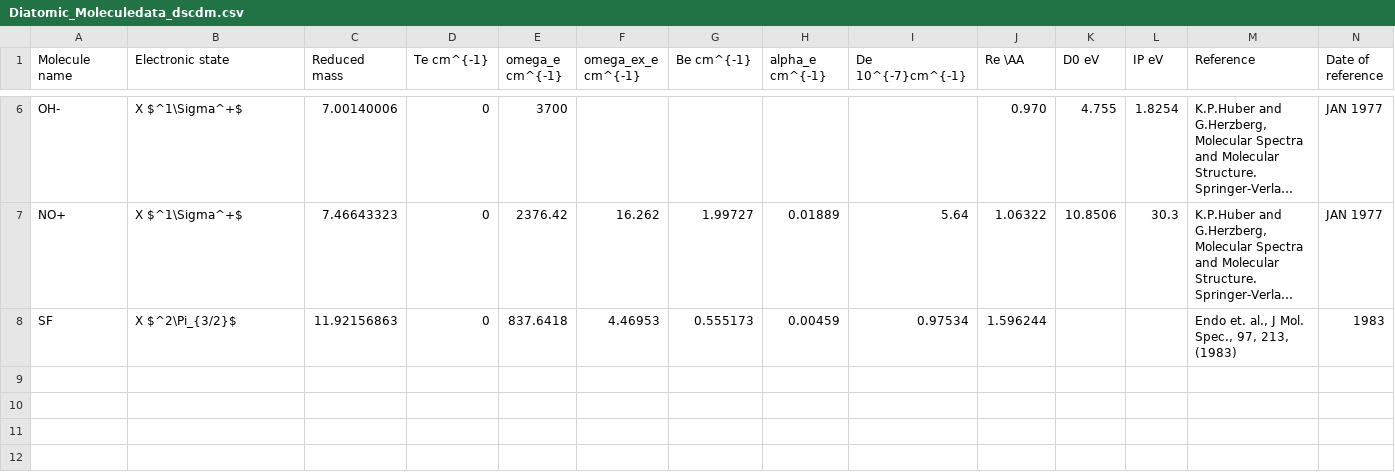
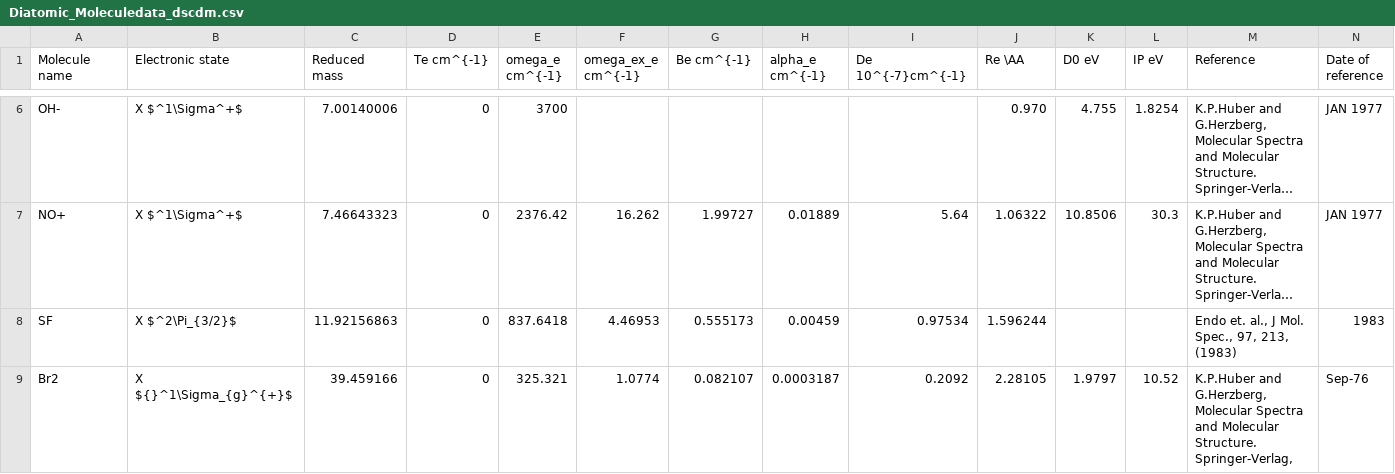
Before and after one commit to AlexandriaChemistry/BondPotentials, a CSV file: data/Diatomic_Moleculedata_dscdm.csv, drawn as a sheet; only a part is shown, gaps mark what is left out; long unchanged cells end in …; the diff names each change by its address in the sheet, - before the commit and + after, or states it on an @@ line.

```diff
--- a/data/Diatomic_Moleculedata_dscdm.csv
+++ b/data/Diatomic_Moleculedata_dscdm.csv
+row 9: Br2 | X ${}^1\Sigma_{g}^{+}$ | 39.459166 | 0 | 325.321 | 1.0774 | 0.082107 | 0.0003187 | 0.2092 | 2.28105 | 1.9797 | 10.52 | K.P.Huber and G.Herzberg, Molecular Spectra and Molecular Structure. Springer-Verlag, | Sep-76
```
Also changed, not shown: data/Diatomic_Moleculedata.csv.
